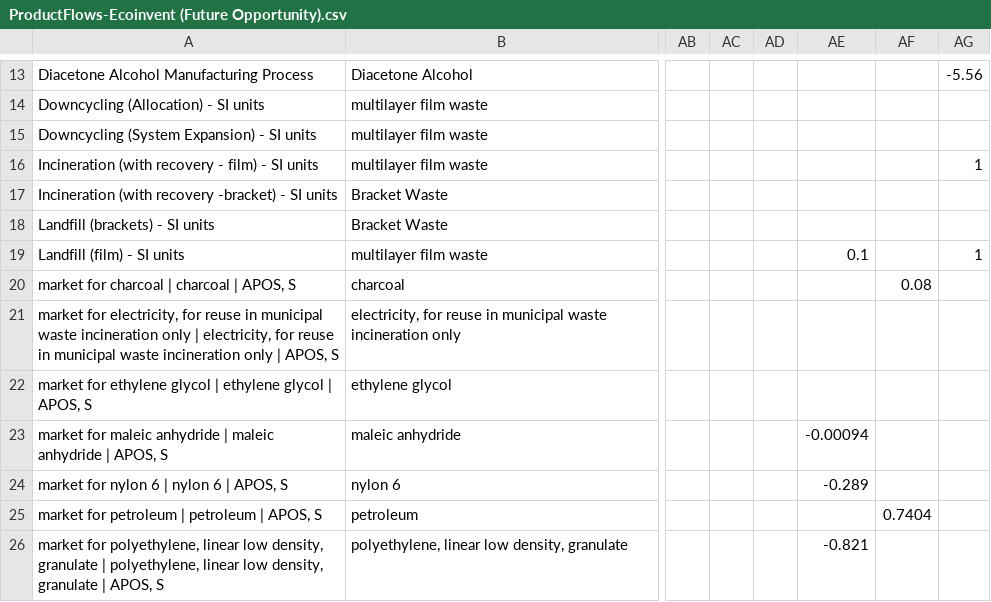
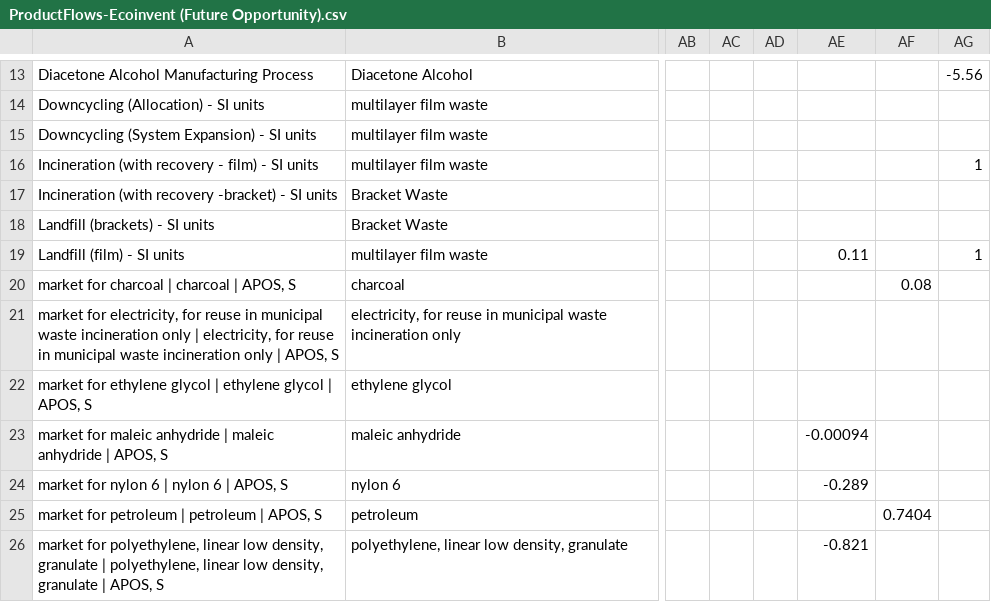
Before and after one commit to FarshidNazemi/REMADE-CSV-Files, a CSV file: Software V8/ProductFlows-Ecoinvent (Future Opportunity).csv, drawn as a sheet; only a part is shown, gaps mark what is left out; the diff names each change by its address in the sheet, - before the commit and + after, or states it on an @@ line.

Commit message:
Update ProductFlows-Ecoinvent (Future Opportunity).csv

```diff
--- a/Software V8/ProductFlows-Ecoinvent (Future Opportunity).csv
+++ b/Software V8/ProductFlows-Ecoinvent (Future Opportunity).csv
-AE19: 0.1
+AE19: 0.11
```
